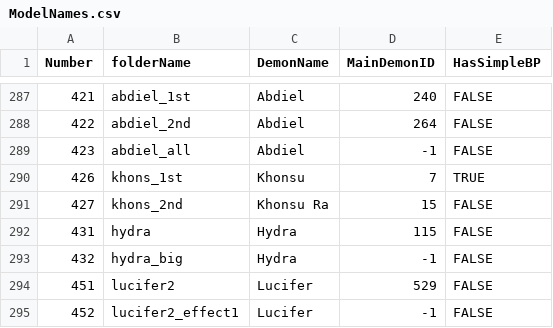
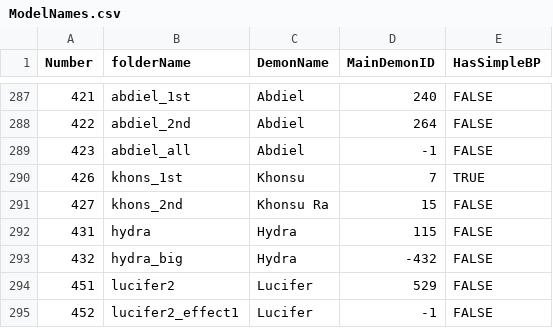
Before and after one commit to Sjerver/smtVV-rando, a CSV file: base/ModelNames.csv, drawn as a sheet; only a part is shown, gaps mark what is left out.

```diff
--- a/base/ModelNames.csv
+++ b/base/ModelNames.csv
@@ -292,3 +292,3 @@ Number,folderName,DemonName,MainDemonID,HasSimpleBP
 431,hydra,Hydra,115,FALSE
-432,hydra_big,Hydra,-1,FALSE
+432,hydra_big,Hydra,-432,FALSE
 451,lucifer2,Lucifer,529,FALSE
```
Also changed, not shown: 21 other files.
